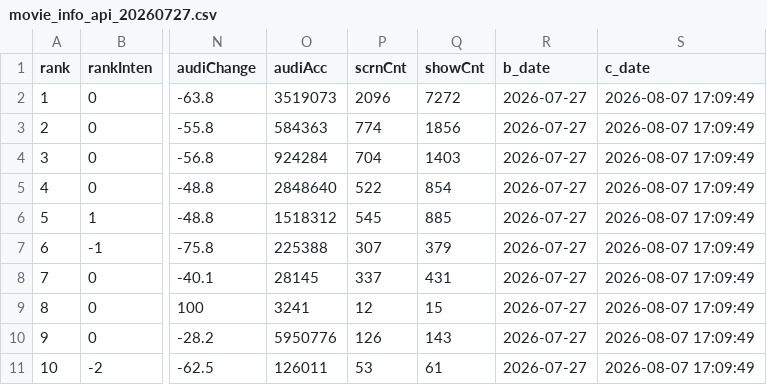
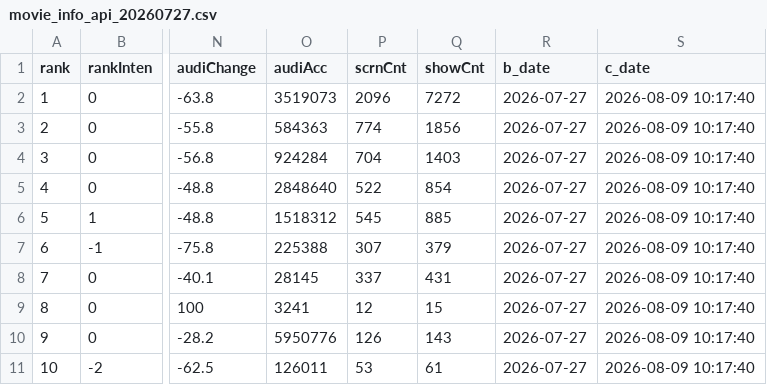
Before and after one commit to zoo-no-s/movie_data_analysis, a CSV file: data/raw/movie_info_api/movie_info_api_20260727.csv, drawn as a sheet; only a part is shown, gaps mark what is left out; the diff names each change by its address in the sheet, - before the commit and + after, or states it on an @@ line.

```diff
--- a/data/raw/movie_info_api/movie_info_api_20260727.csv
+++ b/data/raw/movie_info_api/movie_info_api_20260727.csv
-S2:S11 (c_date): 2026-08-07 17:09:49
+S2:S11 (c_date): 2026-08-09 10:17:40
```
Also changed, not shown: data/raw/movie_info_api/movie_info_api_20260726.csv, data/raw/movie_info_api/movie_info_api_20260728.csv, 21 other files.
